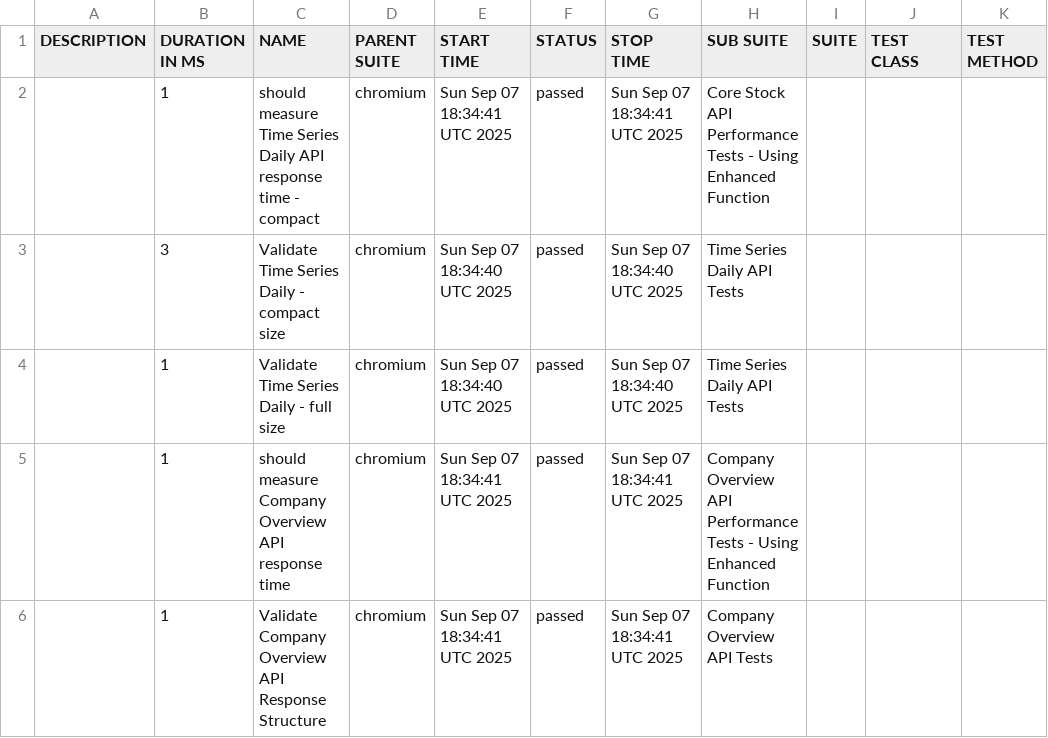
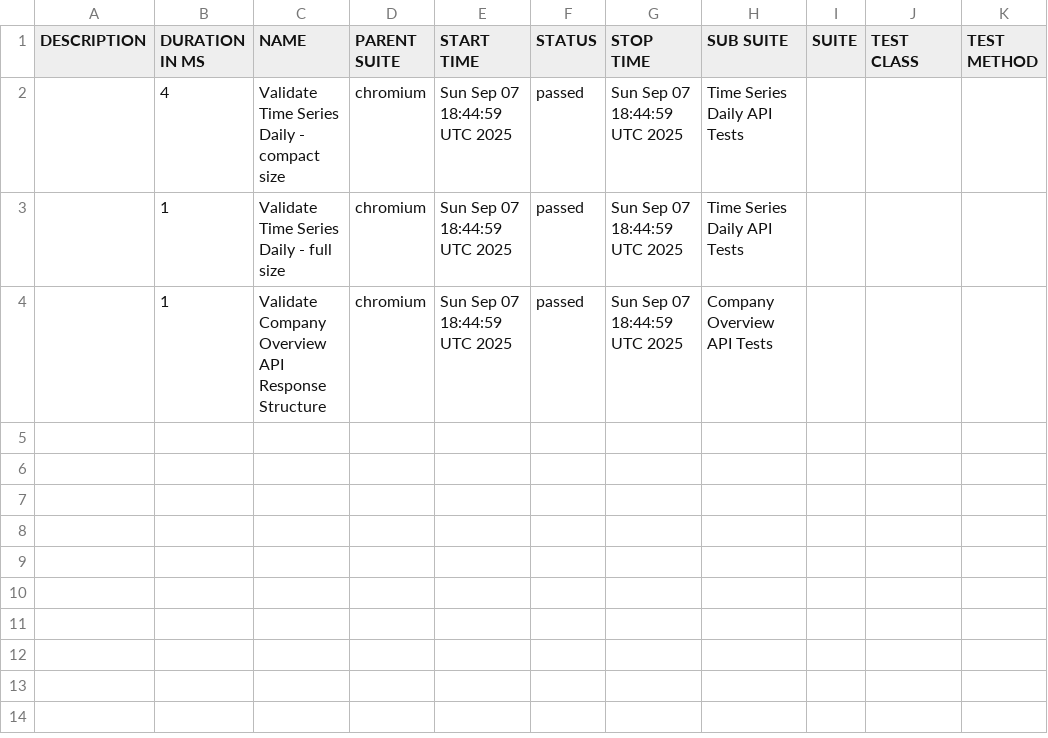
Before and after one commit to Mohammed394/alphaVantage-task, a CSV file: data/suites.csv, drawn as a sheet.

```diff
--- a/data/suites.csv
+++ b/data/suites.csv
@@ -1,6 +1,4 @@
 "DESCRIPTION","DURATION IN MS","NAME","PARENT SUITE","START TIME","STATUS","STOP TIME","SUB SUITE","SUITE","TEST CLASS","TEST METHOD"
-"","1","should measure Time Series Daily API response time - compact","chromium","Sun Sep 07 18:34:41 UTC 2025","passed","Sun Sep 07 18:34:41 UTC 2025","Core Stock API Performance Tests - Using Enhanced Function","","",""
-"","3","Validate Time Series Daily - compact size","chromium","Sun Sep 07 18:34:40 UTC 2025","passed","Sun Sep 07 18:34:40 UTC 2025","Time Series Daily API Tests","","",""
-"","1","Validate Time Series Daily - full size","chromium","Sun Sep 07 18:34:40 UTC 2025","passed","Sun Sep 07 18:34:40 UTC 2025","Time Series Daily API Tests","","",""
-"","1","should measure Company Overview API response time","chromium","Sun Sep 07 18:34:41 UTC 2025","passed","Sun Sep 07 18:34:41 UTC 2025","Company Overview API Performance Tests - Using Enhanced Function","","",""
-"","1","Validate Company Overview API Response Structure","chromium","Sun Sep 07 18:34:41 UTC 2025","passed","Sun Sep 07 18:34:41 UTC 2025","Company Overview API Tests","","",""
+"","4","Validate Time Series Daily - compact size","chromium","Sun Sep 07 18:44:59 UTC 2025","passed","Sun Sep 07 18:44:59 UTC 2025","Time Series Daily API Tests","","",""
+"","1","Validate Time Series Daily - full size","chromium","Sun Sep 07 18:44:59 UTC 2025","passed","Sun Sep 07 18:44:59 UTC 2025","Time Series Daily API Tests","","",""
+"","1","Validate Company Overview API Response Structure","chromium","Sun Sep 07 18:44:59 UTC 2025","passed","Sun Sep 07 18:44:59 UTC 2025","Company Overview API Tests","","",""
```
Also changed, not shown: 31 other files.
